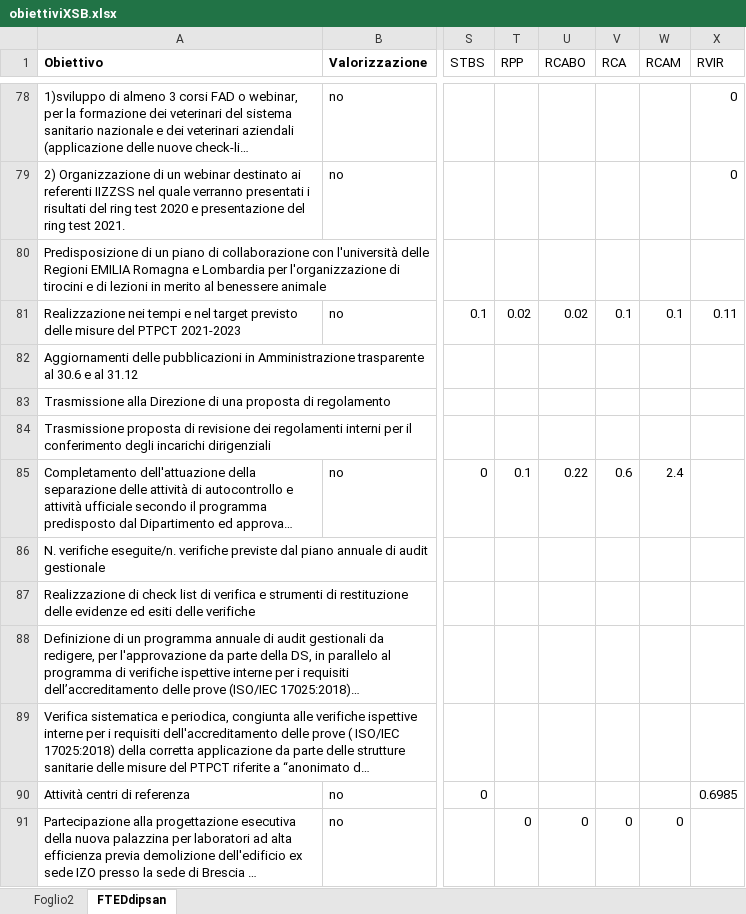
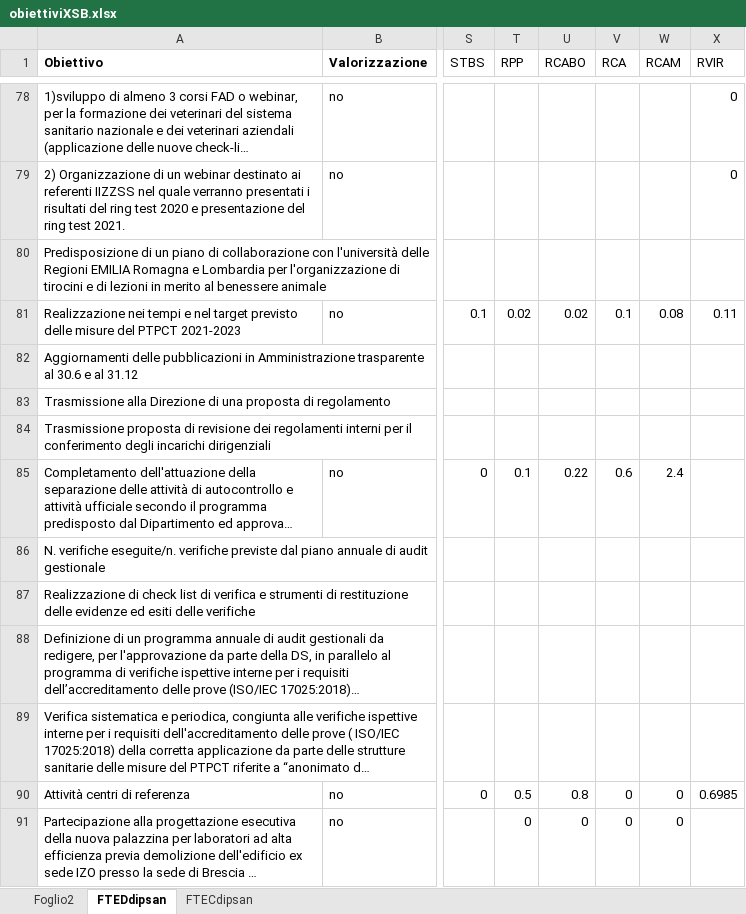
Before and after one commit to TMax66/IZSLER-COGES, an Excel workbook: PROGRAMMAZIONE/data/raw/obiettiviXSB.xlsx, sheet FTEDdipsan, drawn as a sheet; only a part is shown, gaps mark what is left out; long unchanged cells end in …; values as stored, in another font and other column widths than the file's, no borders; the diff names each change by its address in the sheet, - before the commit and + after, or states it on an @@ line.

```diff
--- a/PROGRAMMAZIONE/data/raw/obiettiviXSB.xlsx (sheet FTEDdipsan)
+++ b/PROGRAMMAZIONE/data/raw/obiettiviXSB.xlsx (sheet FTEDdipsan)
+sheet tab: FTECdipsan
-W81 (RCAM): 0.1
+W81 (RCAM): 0.08
-T90 (RPP): (empty)
+T90 (RPP): 0.5
-U90 (RCABO): (empty)
+U90 (RCABO): 0.8
-V90 (RCA): (empty)
+V90 (RCA): 0
-W90 (RCAM): (empty)
+W90 (RCAM): 0
```
Also changed, not shown: 1 other file.
